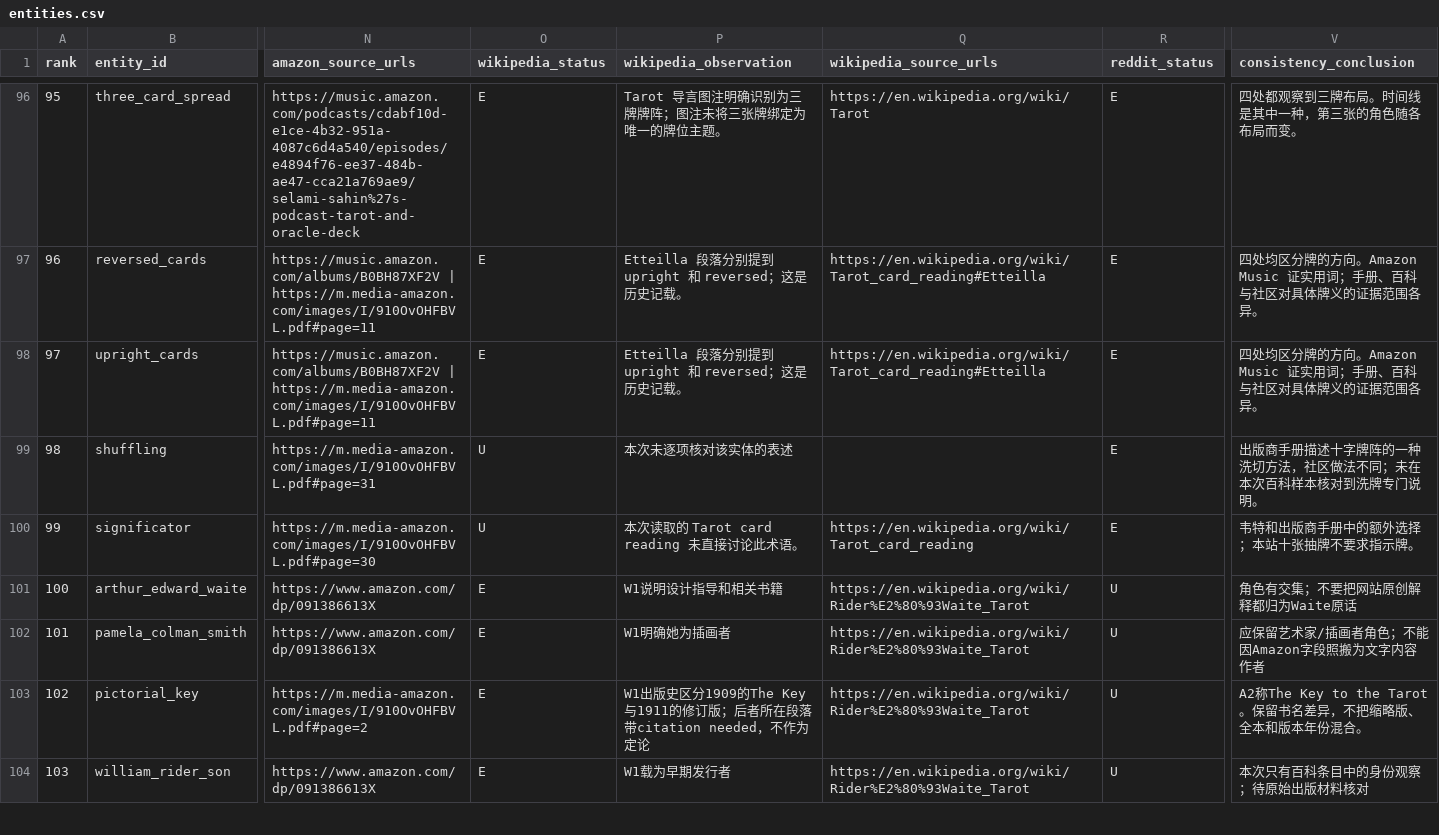
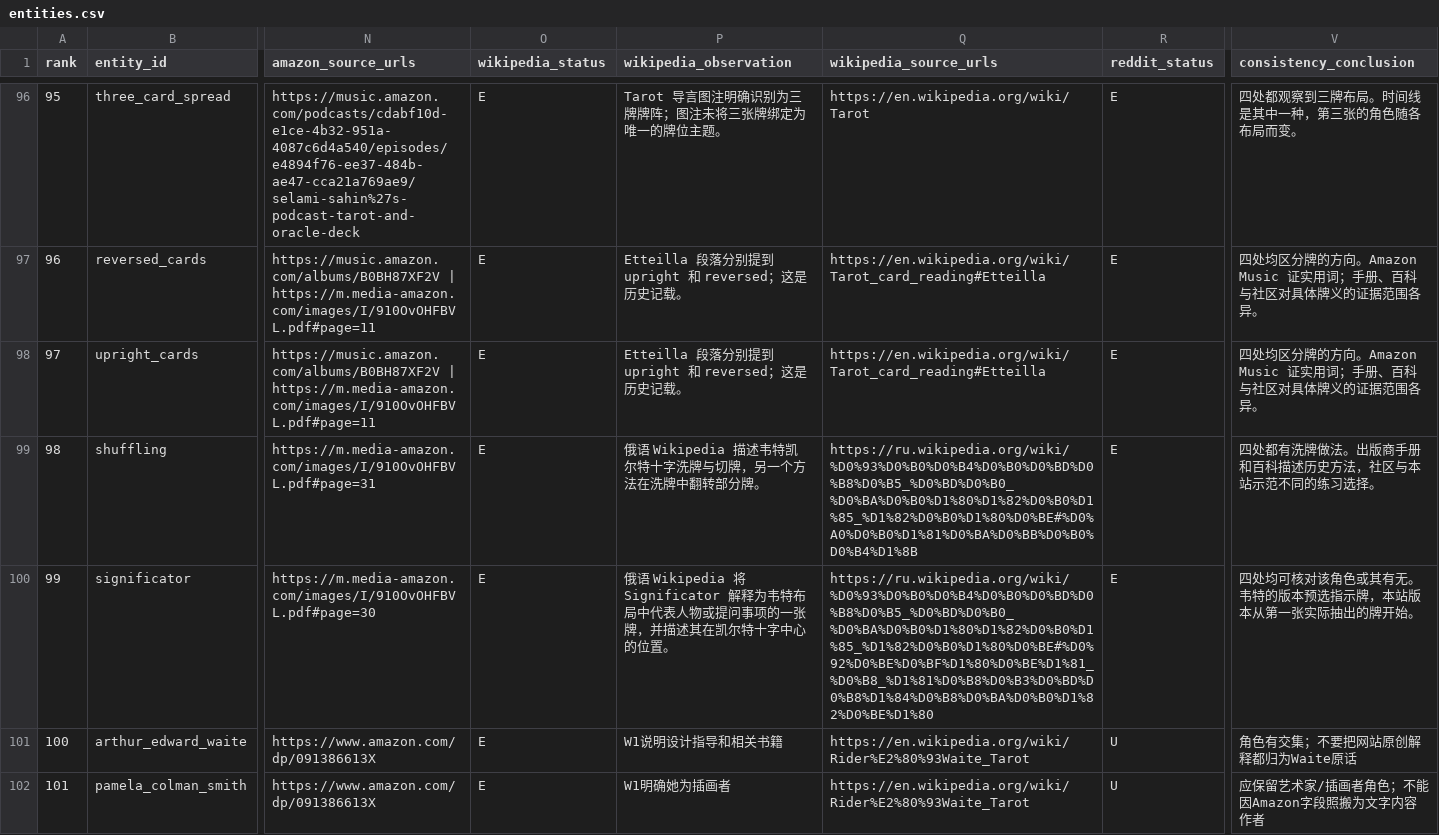
Before and after one commit to Yunlong2601/tarot-app, a CSV file: docs/geo-tarot-2026-11-07/entities.csv, drawn as a sheet; only a part is shown, gaps mark what is left out; the shorter side is filled out with more unchanged rows; the diff names each change by its address in the sheet, - before the commit and + after, or states it on an @@ line.

Commit message:
Verify shuffling and significator against Russian Wikipedia

```diff
--- a/docs/geo-tarot-2026-11-07/entities.csv
+++ b/docs/geo-tarot-2026-11-07/entities.csv
-O99:O100 (wikipedia_status): U
+O99:O100 (wikipedia_status): E
-P99 (wikipedia_observation): 本次未逐项核对该实体的表述
+P99 (wikipedia_observation): 俄语 Wikipedia 描述韦特凯尔特十字洗牌与切牌，另一个方法在洗牌中翻转部分牌。
-Q99 (wikipedia_source_urls): (empty)
+Q99 (wikipedia_source_urls): https://ru.wikipedia.org/wiki/%D0%93%D0%B0%D0%B4%D0%B0%D0%BD%D0%B8%D0%B5_%D0%BD%D0%B0_%D0%BA%D0%B0%D1%80%D1%82%D0%B0%D1%85_%D1%82%D0%B0%D1%80%D0%BE#%D0%A0%D0%B0%D1%81%D0%BA%D0%BB%D0%B0%D0%B4%D1%8B
-V99 (consistency_conclusion): 出版商手册描述十字牌阵的一种洗切方法，社区做法不同；未在本次百科样本核对到洗牌专门说明。
+V99 (consistency_conclusion): 四处都有洗牌做法。出版商手册和百科描述历史方法，社区与本站示范不同的练习选择。
-P100 (wikipedia_observation): 本次读取的 Tarot card reading 未直接讨论此术语。
+P100 (wikipedia_observation): 俄语 Wikipedia 将 Significator 解释为韦特布局中代表人物或提问事项的一张牌，并描述其在凯尔特十字中心的位置。
-Q100 (wikipedia_source_urls): https://en.wikipedia.org/wiki/Tarot_card_reading
+Q100 (wikipedia_source_urls): https://ru.wikipedia.org/wiki/%D0%93%D0%B0%D0%B4%D0%B0%D0%BD%D0%B8%D0%B5_%D0%BD%D0%B0_%D0%BA%D0%B0%D1%80%D1%82%D0%B0%D1%85_%D1%82%D0%B0%D1%80%D0%BE#%D0%92%D0%BE%D0%BF%D1%80%D0%BE%D1%81_%D0%B8_%D1%81%D0%B8%D0%B3%D0%BD%D0%B8%D1%84%D0%B8%D0%BA%D0%B0%D1%82%D0%BE%D1%80
-V100 (consistency_conclusion): 韦特和出版商手册中的额外选择；本站十张抽牌不要求指示牌。
+V100 (consistency_conclusion): 四处均可核对该角色或其有无。韦特的版本预选指示牌，本站版本从第一张实际抽出的牌开始。
```
Also changed, not shown: 1 other file.
